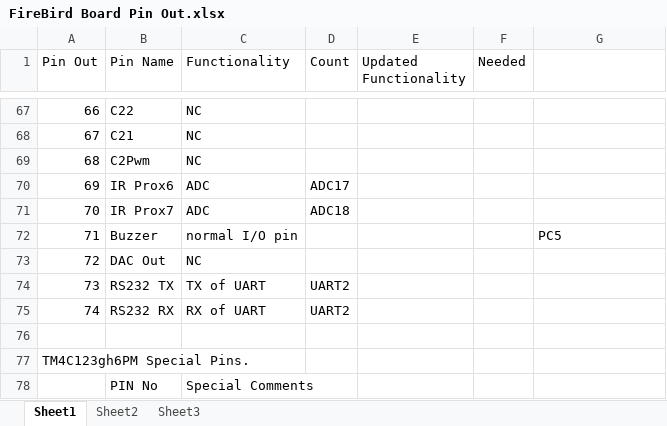
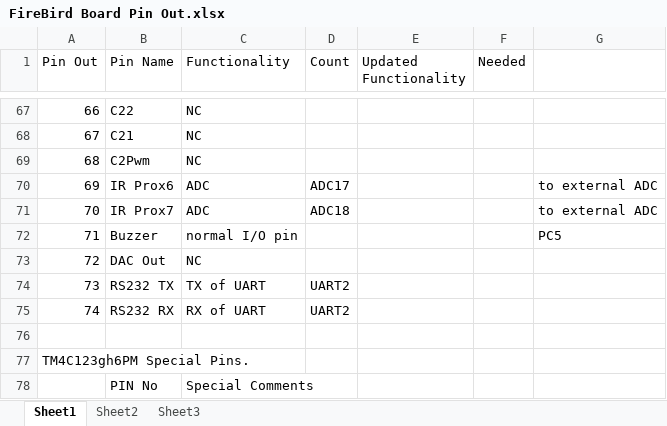
Before and after one commit to eYSIP-2017/eYSIP-2017_Development-of-Tiva-based-daughter-board-for-FireBird, an Excel workbook: FireBird Board Pin Out.xlsx, sheet Sheet1, drawn as a sheet; only a part is shown, gaps mark what is left out; values as stored, in another font and other column widths than the file's, no borders; the diff names each change by its address in the sheet, - before the commit and + after, or states it on an @@ line.

Commit message:
Excel Sheet Updated

```diff
--- a/FireBird Board Pin Out.xlsx (sheet Sheet1)
+++ b/FireBird Board Pin Out.xlsx (sheet Sheet1)
-G70:G71: (empty)
+G70:G71: to external ADC
```
